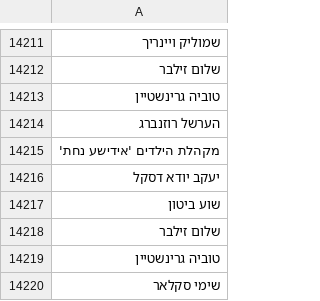
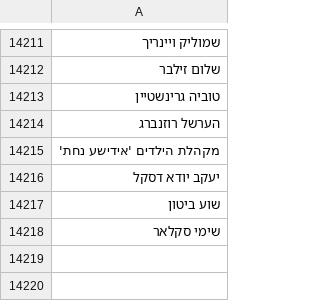
Before and after one commit to NHLOCAL/Singles-Sorter, a CSV file: machine-learn/scrape_data/level1/singers_list.csv, drawn as a sheet; only a part is shown, gaps mark what is left out; the diff names each change by its address in the sheet, - before the commit and + after, or states it on an @@ line.

```diff
--- a/machine-learn/scrape_data/level1/singers_list.csv
+++ b/machine-learn/scrape_data/level1/singers_list.csv
-row 14218: שלום זילבר
-row 14219: טוביה גרינשטיין
```
Also changed, not shown: 12 other files.
